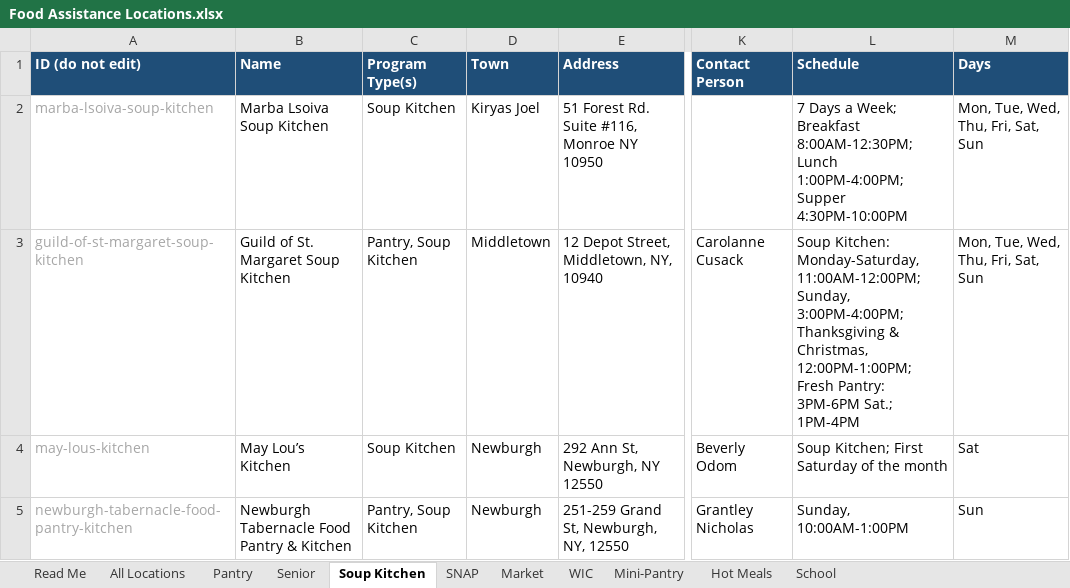
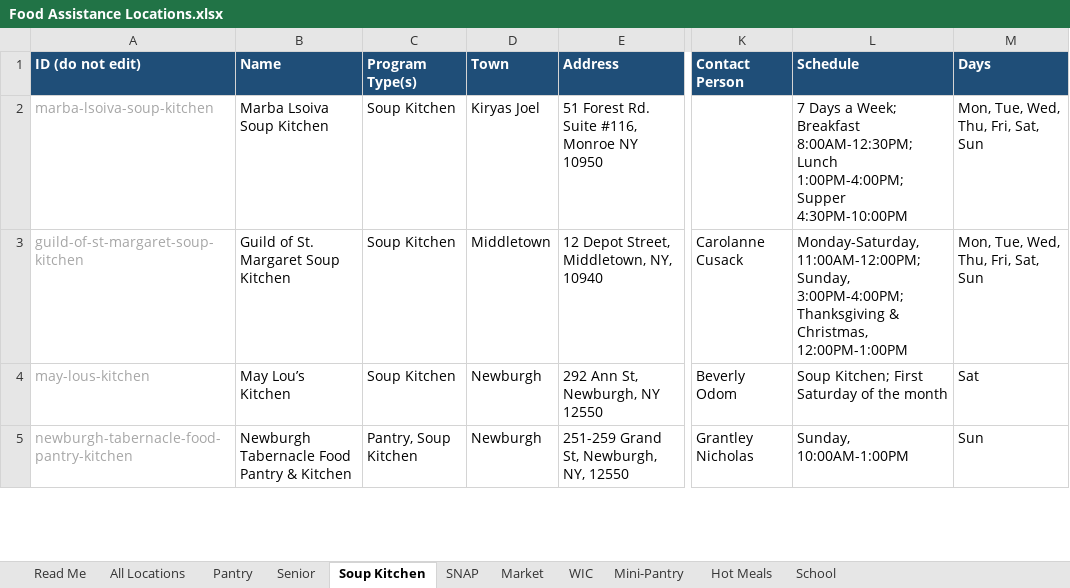
Before and after one commit to OCDOH-Epidemiology/County-Wide-Food-Assistance-Directory, an Excel workbook: Food Assistance Locations.xlsx, sheet Soup Kitchen, drawn as a sheet; only a part is shown, gaps mark what is left out; values as stored, in another font and other column widths than the file's, no borders; table styles not drawn; the diff names each change by its address in the sheet, - before the commit and + after, or states it on an @@ line.

Commit message:
Update food assistance directory with new pantry entry and schedule adjustments
- Added "Guild of St. Margaret Fresh Pantry" to `directory.json` with relevant details including contact information and schedule.
- Removed pantry category from the existing "Guild of St. Margaret Soup Kitchen" entry for clarity.
- Updated meal schedule for the soup kitchen to streamline information presentation in `directory.json`.
- Made corresponding updates to `benefits.html` and `index.html` to reflect the latest directory changes.

These modifications enhance the accuracy and usability of the food assistance directory, ensuring users have access to the most current information.

```diff
--- a/Food Assistance Locations.xlsx (sheet Soup Kitchen)
+++ b/Food Assistance Locations.xlsx (sheet Soup Kitchen)
-C3 (Program Type(s)): Pantry, Soup Kitchen
+C3 (Program Type(s)): Soup Kitchen
-L3 (Schedule): Soup Kitchen: Monday-Saturday, 11:00AM-12:00PM; Sunday, 3:00PM-4:00PM; Thanksgiving & Christmas, 12:00PM-1:00PM; Fresh Pantry: 3PM-6PM Sat.; 1PM-4PM
+L3 (Schedule): Monday-Saturday, 11:00AM-12:00PM; Sunday, 3:00PM-4:00PM; Thanksgiving & Christmas, 12:00PM-1:00PM
```
Also changed, not shown: sheet All Locations, sheet Pantry, 3 other files.
